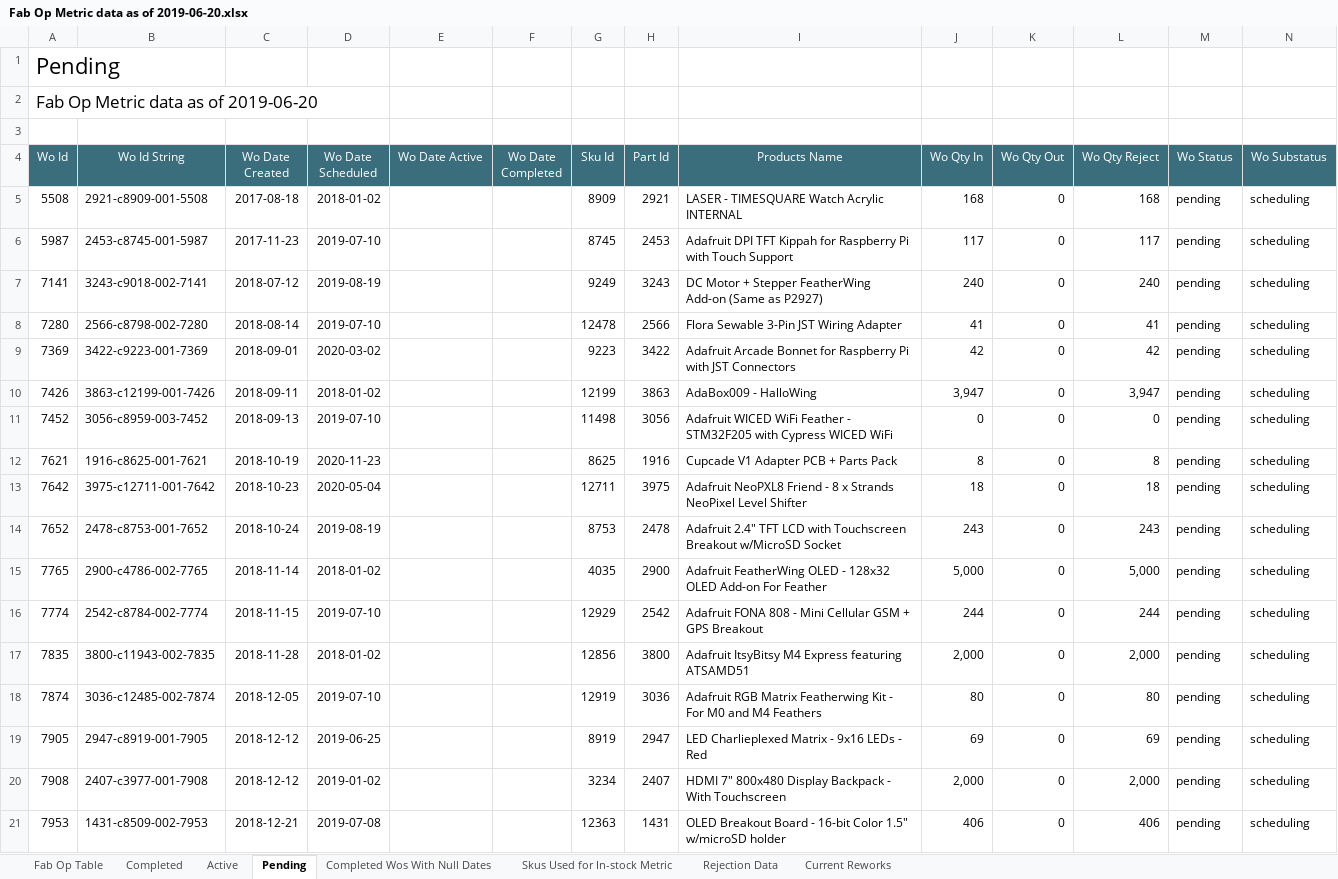
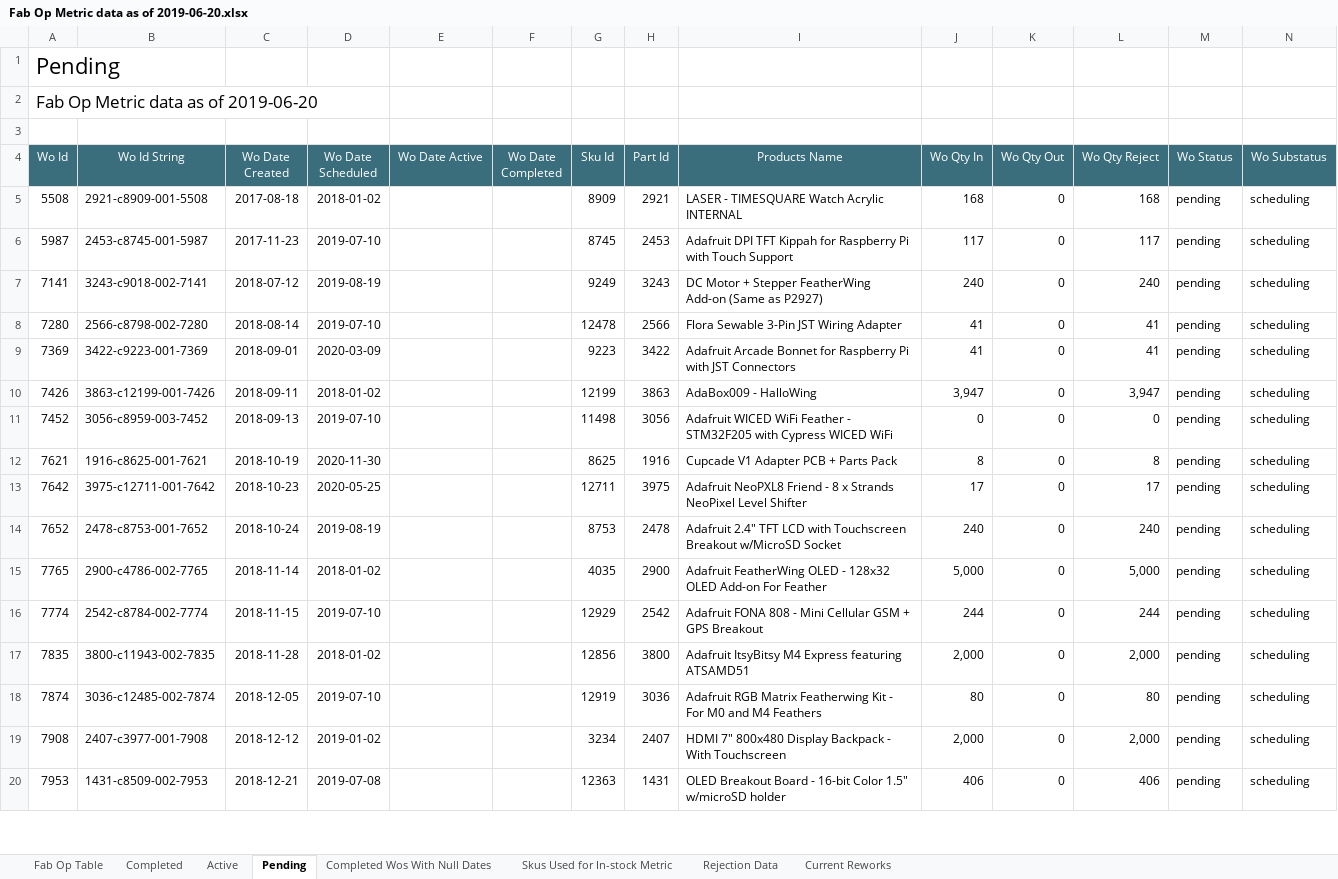
Before and after one commit to bztekola/Jupyter-Scripts, an Excel workbook: Fake Folder/Fab/Recurring/Fab Op Report/CSVs/Fab Op Metric data as of 2019-06-20.xlsx, sheet Pending, drawn as a sheet; only a part is shown; values as stored, in another font and other column widths than the file's, no borders; removed rows and columns are numbered as before the commit, all else as after; the diff covers the shown part only; the diff names each change by its address in the sheet, - before the commit and + after, or states it on an @@ line.

```diff
--- a/Fake Folder/Fab/Recurring/Fab Op Report/CSVs/Fab Op Metric data as of 2019-06-20.xlsx (sheet Pending)
+++ b/Fake Folder/Fab/Recurring/Fab Op Report/CSVs/Fab Op Metric data as of 2019-06-20.xlsx (sheet Pending)
-D9 (Wo Date Scheduled): 2020-03-02
+D9 (Wo Date Scheduled): 2020-03-09
-J9 (Wo Qty In): 42
+J9 (Wo Qty In): 41
-L9 (Wo Qty Reject): 42
+L9 (Wo Qty Reject): 41
-D12 (Wo Date Scheduled): 2020-11-23
+D12 (Wo Date Scheduled): 2020-11-30
-D13 (Wo Date Scheduled): 2020-05-04
+D13 (Wo Date Scheduled): 2020-05-25
-J13 (Wo Qty In): 18
+J13 (Wo Qty In): 17
-L13 (Wo Qty Reject): 18
+L13 (Wo Qty Reject): 17
-J14 (Wo Qty In): 243
+J14 (Wo Qty In): 240
-L14 (Wo Qty Reject): 243
+L14 (Wo Qty Reject): 240
-row 19: 7905 | 2947-c8919-001-7905 | 2018-12-12 | 2019-06-25 |  |  | 8919 | 2947 | LED Charlieplexed Matrix - 9x16 LEDs - Red | 69 | 0 | 69 | pending | scheduling
```
Also changed, not shown: 17 added rows, 12 removed rows and 427 edited cells elsewhere in this sheet, sheet Skus Used for In-stock Metric, sheet Active, sheet Completed, sheet Fab Op Table, 15 other files.
